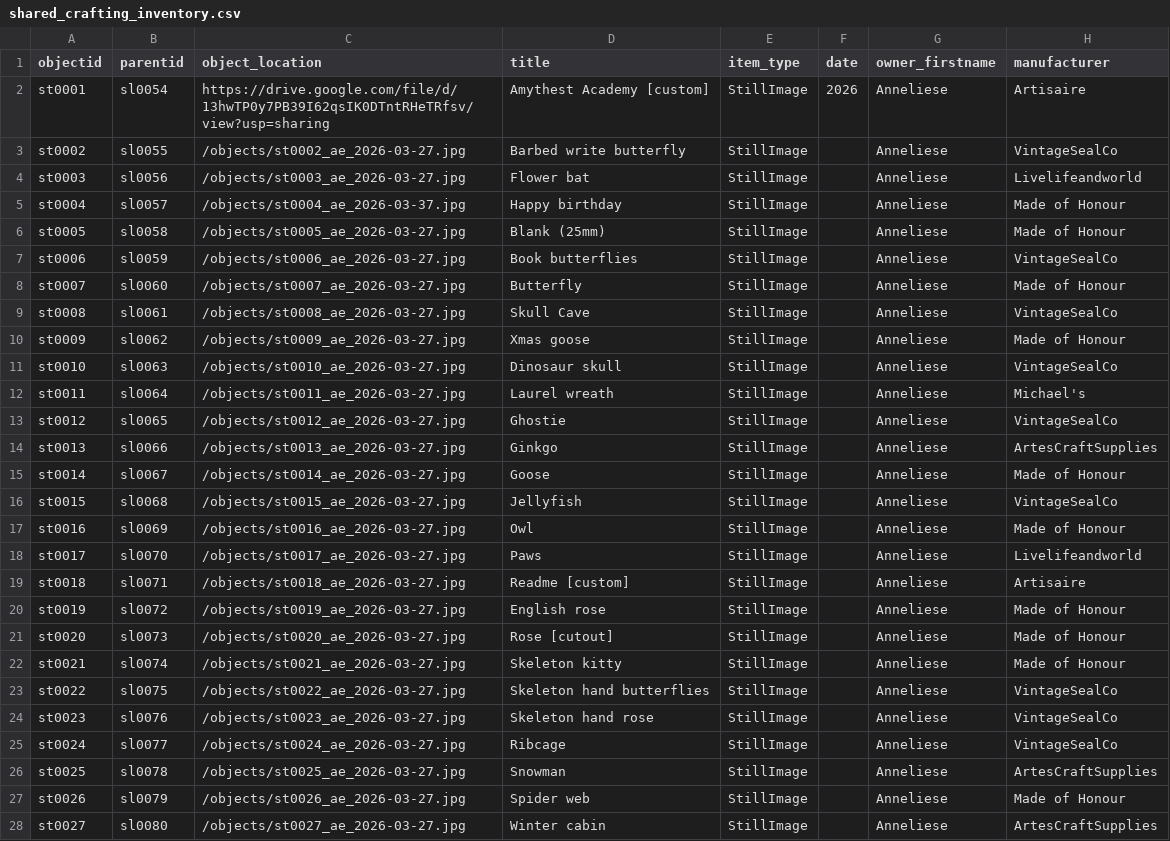
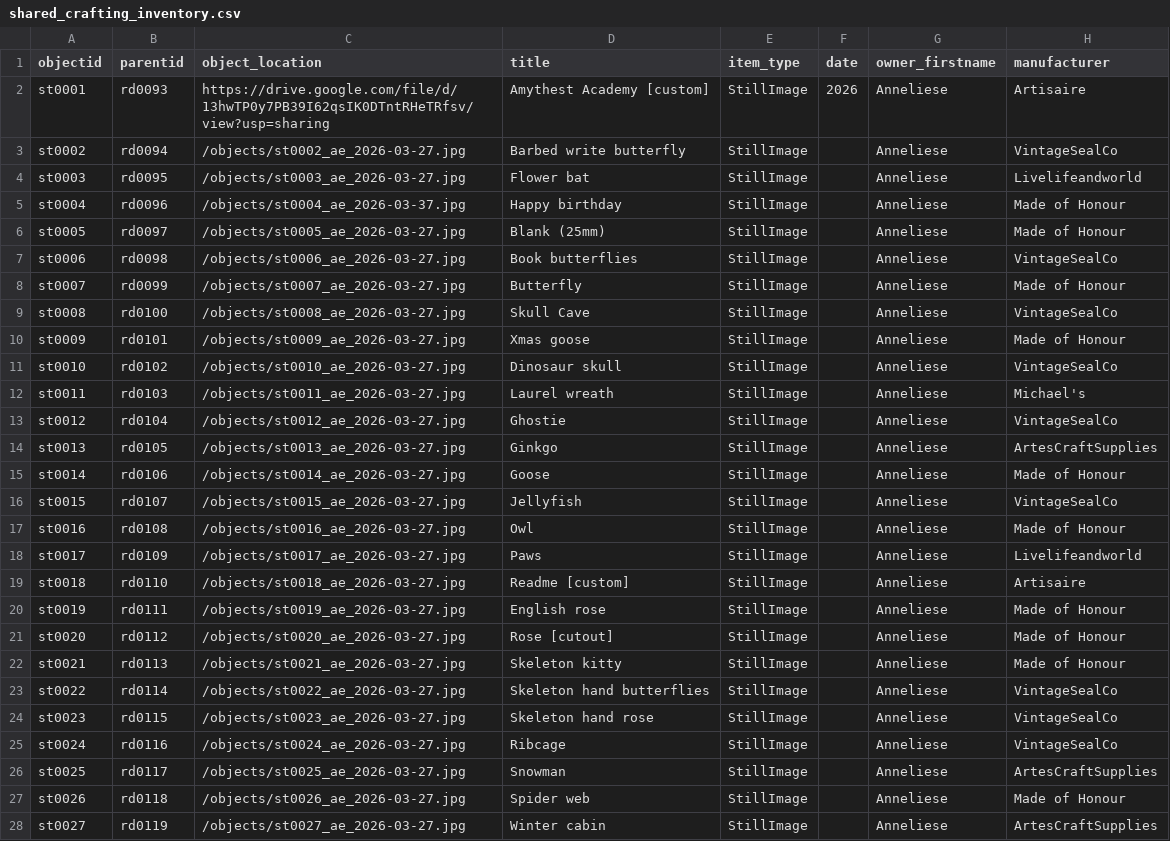
Before and after one commit to r-antoniomg/shared-crafting-inventory, a CSV file: _data/shared_crafting_inventory.csv, drawn as a sheet; only a part is shown; the diff covers the shown part only; the diff names each change by its address in the sheet, - before the commit and + after, or states it on an @@ line.

Commit message:
Add files via upload

```diff
--- a/_data/shared_crafting_inventory.csv
+++ b/_data/shared_crafting_inventory.csv
-B2 (parentid): sl0054
+B2 (parentid): rd0093
-B3 (parentid): sl0055
+B3 (parentid): rd0094
-B4 (parentid): sl0056
+B4 (parentid): rd0095
-B5 (parentid): sl0057
+B5 (parentid): rd0096
-B6 (parentid): sl0058
+B6 (parentid): rd0097
-B7 (parentid): sl0059
+B7 (parentid): rd0098
-B8 (parentid): sl0060
+B8 (parentid): rd0099
-B9 (parentid): sl0061
+B9 (parentid): rd0100
-B10 (parentid): sl0062
+B10 (parentid): rd0101
-B11 (parentid): sl0063
+B11 (parentid): rd0102
-B12 (parentid): sl0064
+B12 (parentid): rd0103
-B13 (parentid): sl0065
+B13 (parentid): rd0104
-B14 (parentid): sl0066
+B14 (parentid): rd0105
-B15 (parentid): sl0067
+B15 (parentid): rd0106
-B16 (parentid): sl0068
+B16 (parentid): rd0107
-B17 (parentid): sl0069
+B17 (parentid): rd0108
-B18 (parentid): sl0070
+B18 (parentid): rd0109
-B19 (parentid): sl0071
+B19 (parentid): rd0110
-B20 (parentid): sl0072
+B20 (parentid): rd0111
-B21 (parentid): sl0073
+B21 (parentid): rd0112
-B22 (parentid): sl0074
+B22 (parentid): rd0113
-B23 (parentid): sl0075
+B23 (parentid): rd0114
-B24 (parentid): sl0076
+B24 (parentid): rd0115
-B25 (parentid): sl0077
+B25 (parentid): rd0116
-B26 (parentid): sl0078
+B26 (parentid): rd0117
-B27 (parentid): sl0079
+B27 (parentid): rd0118
-B28 (parentid): sl0080
+B28 (parentid): rd0119
```
Also changed, not shown: 51 edited cells elsewhere in this file.
